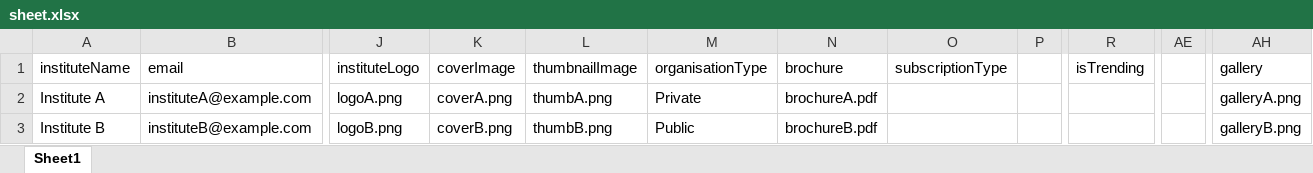
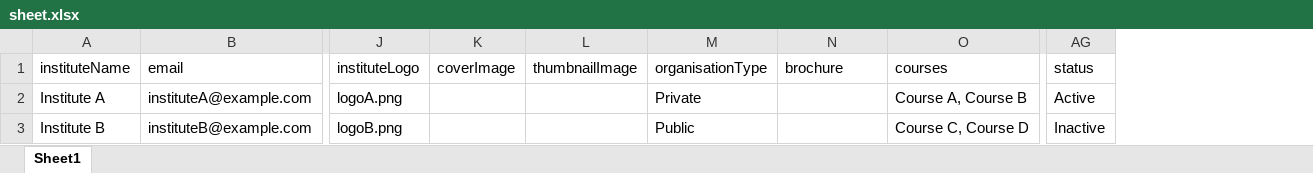
Before and after one commit to nexprism/Eduroutez, an Excel workbook: shiksha-server/sheet.xlsx, sheet Sheet1, drawn as a sheet; only a part is shown, gaps mark what is left out; values as stored, in another font and other column widths than the file's, no borders; removed rows and columns are numbered as before the commit, all else as after; the diff names each change by its address in the sheet, - before the commit and + after, or states it on an @@ line.

```diff
--- a/shiksha-server/sheet.xlsx (sheet Sheet1)
+++ b/shiksha-server/sheet.xlsx (sheet Sheet1)
-column O (subscriptionType), empty
-column P, empty
+column O (courses), rows 2-3: Course A, Course B | Course C, Course D
-column R (isTrending), empty
-column AE, empty
-column AH (gallery), rows 2-3: galleryA.png | galleryB.png
+column AG (status), rows 2-3: Active | Inactive
-K2 (coverImage): coverA.png
+K2 (coverImage): (empty)
-L2 (thumbnailImage): thumbA.png
+L2 (thumbnailImage): (empty)
-N2 (brochure): brochureA.pdf
+N2 (brochure): (empty)
-K3 (coverImage): coverB.png
+K3 (coverImage): (empty)
-L3 (thumbnailImage): thumbB.png
+L3 (thumbnailImage): (empty)
-N3 (brochure): brochureB.pdf
+N3 (brochure): (empty)
```
Also changed, not shown: 18 other files.
